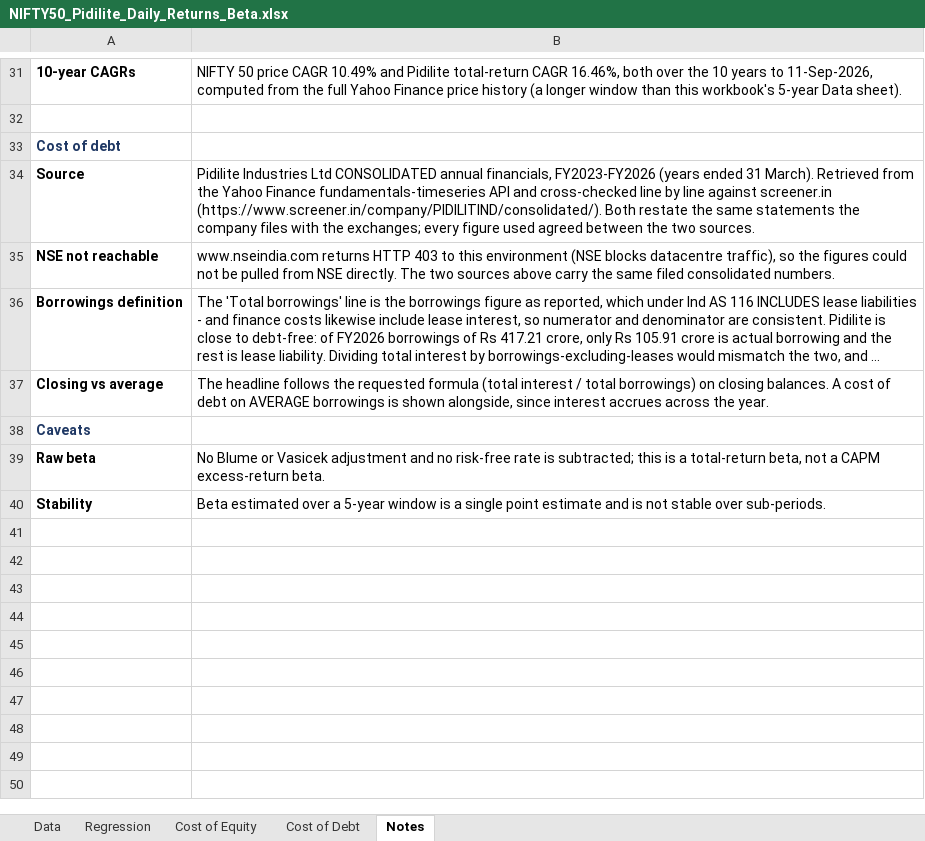
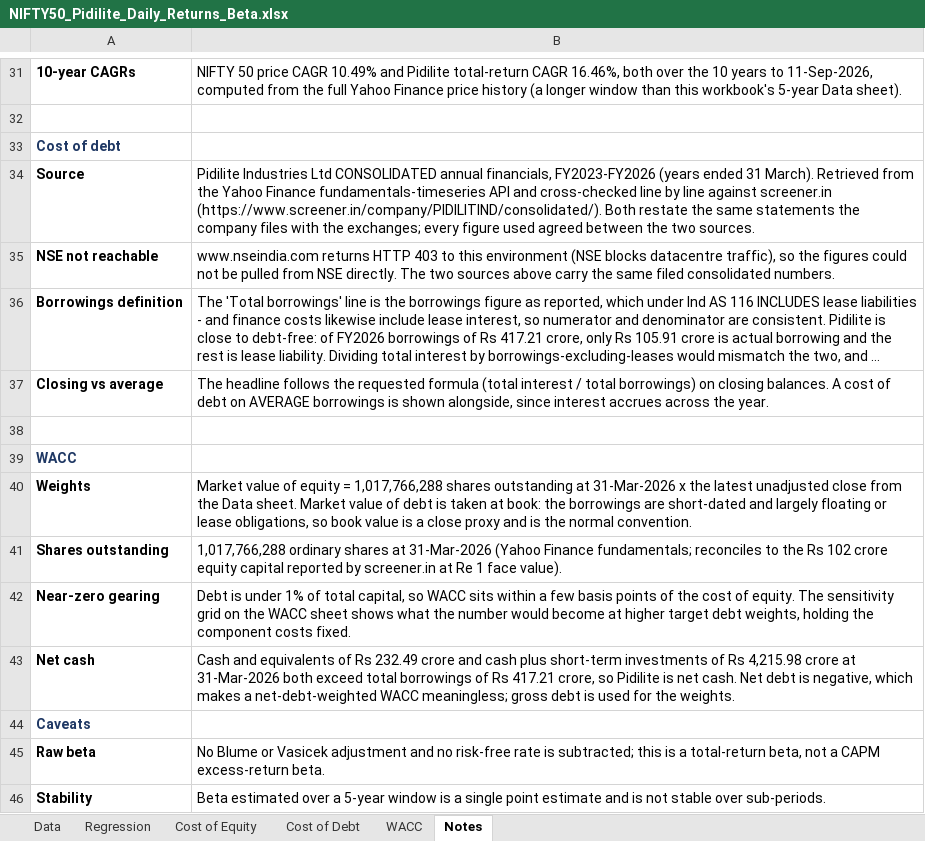
Before and after one commit to Aishwarya-Vishrawas/UFT_AOS_web_E2EOrder, an Excel workbook: analysis/NIFTY50_Pidilite_Daily_Returns_Beta.xlsx, sheet Notes, drawn as a sheet; only a part is shown, gaps mark what is left out; long unchanged cells end in …; values as stored, in another font and other column widths than the file's, no borders; the diff names each change by its address in the sheet, - before the commit and + after, or states it on an @@ line.

```diff
--- a/analysis/NIFTY50_Pidilite_Daily_Returns_Beta.xlsx (sheet Notes)
+++ b/analysis/NIFTY50_Pidilite_Daily_Returns_Beta.xlsx (sheet Notes)
+sheet tab: WACC
+row 38: (empty)
+row 39: WACC
+row 40: Weights | Market value of equity = 1,017,766,288 shares outstanding at 31-Mar-2026 x the latest unadjusted close from the Data sheet. Market value of debt is taken at book: the borrowings are short-dated and largely floating or lease obligations, so book value is a close proxy and is the normal convention.
+row 41: Shares outstanding | 1,017,766,288 ordinary shares at 31-Mar-2026 (Yahoo Finance fundamentals; reconciles to the Rs 102 crore equity capital reported by screener.in at Re 1 face value).
+row 42: Near-zero gearing | Debt is under 1% of total capital, so WACC sits within a few basis points of the cost of equity. The sensitivity grid on the WACC sheet shows what the number would become at higher target debt weights, holding the component costs fixed.
+row 43: Net cash | Cash and equivalents of Rs 232.49 crore and cash plus short-term investments of Rs 4,215.98 crore at 31-Mar-2026 both exceed total borrowings of Rs 417.21 crore, so Pidilite is net cash. Net debt is negative, which makes a net-debt-weighted WACC meaningless; gross debt is used for the weights.
```
Also changed, not shown: sheet Data, 1 other file.
